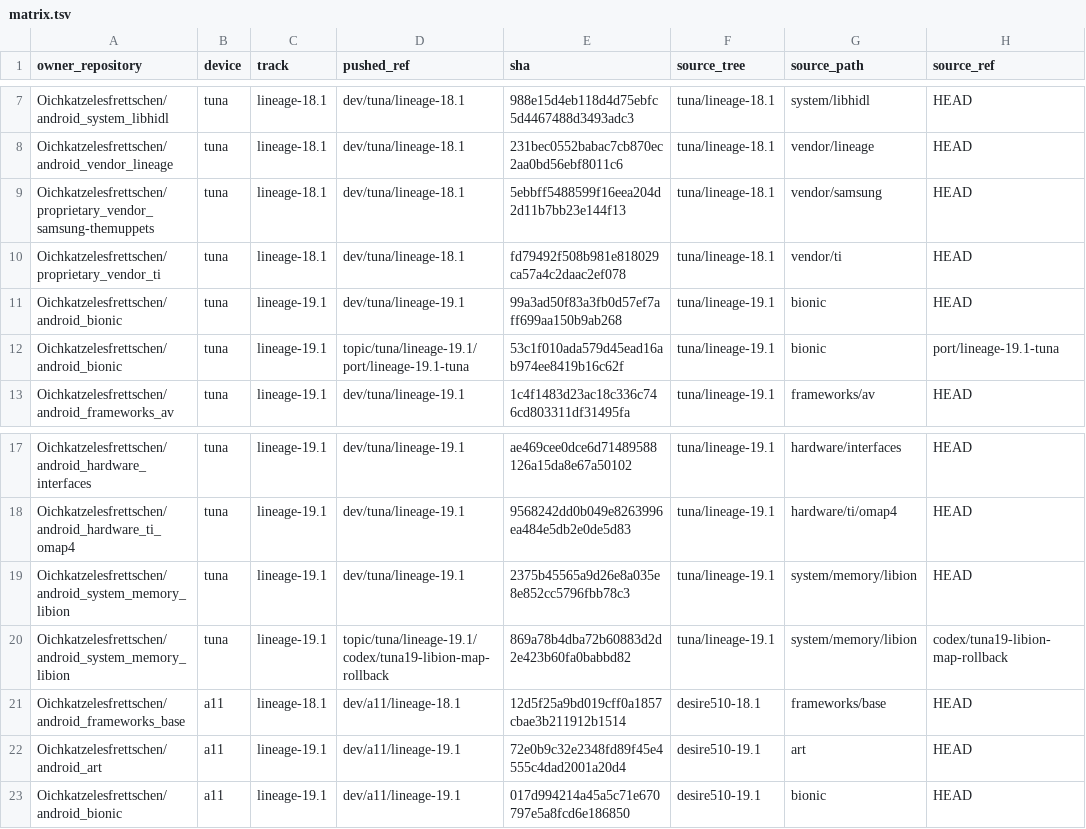
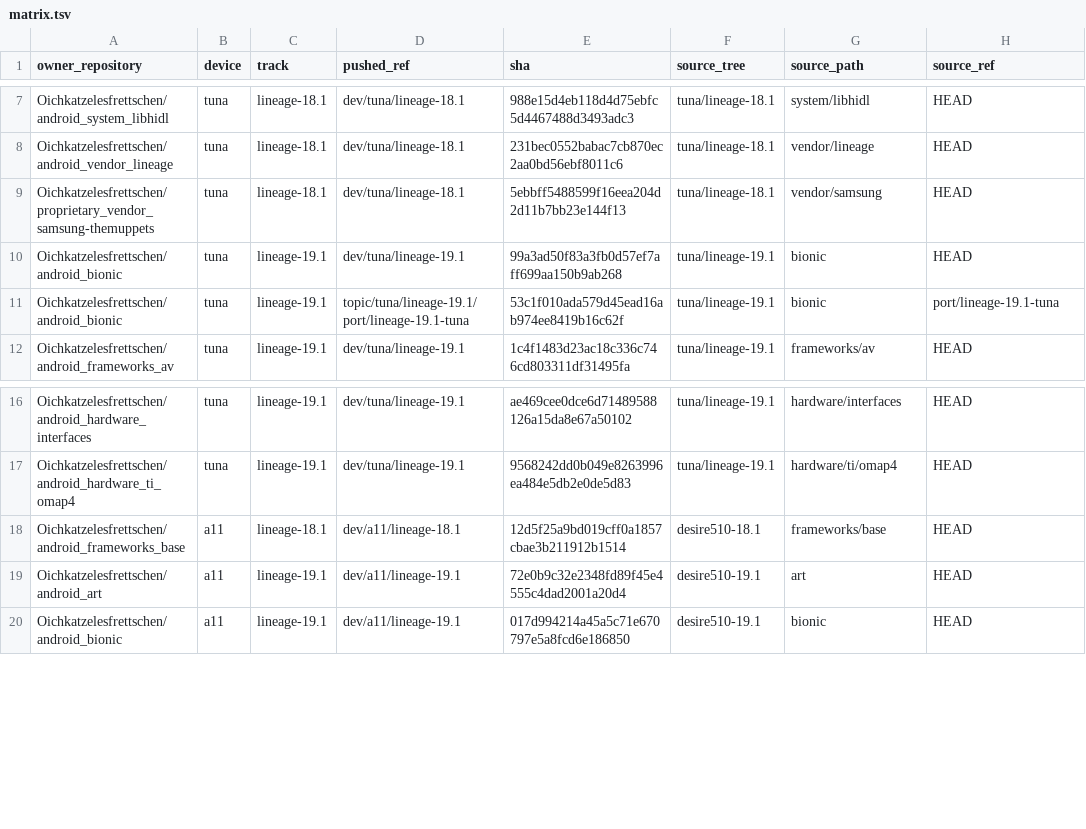
Before and after one commit to Oichkatzelesfrettschen/android-tree-ledger, a TSV file: matrix.tsv, drawn as a sheet; only a part is shown, gaps mark what is left out; the diff names each change by its address in the sheet, - before the commit and + after, or states it on an @@ line.

Commit message:
ledger: move private pins out of the public manifests
The pinned manifests and tables keep only public projects; the seven
private repositories pinned by nine tracks resolve through a private
overlay manifest, and check_overlay.py proves the union equals the original.

```diff
--- a/matrix.tsv
+++ b/matrix.tsv
-row 10: Oichkatzelesfrettschen/proprietary_vendor_ti | tuna | lineage-18.1 | dev/tuna/lineage-18.1 | fd79492f508b981e818029ca57a4c2daac2ef078 | tuna/lineage-18.1 | vendor/ti | HEAD
-row 19: Oichkatzelesfrettschen/android_system_memory_libion | tuna | lineage-19.1 | dev/tuna/lineage-19.1 | 2375b45565a9d26e8a035e8e852cc5796fbb78c3 | tuna/lineage-19.1 | system/memory/libion | HEAD
-row 20: Oichkatzelesfrettschen/android_system_memory_libion | tuna | lineage-19.1 | topic/tuna/lineage-19.1/codex/tuna19-libion-map-rollback | 869a78b4dba72b60883d2d2e423b60fa0babbd82 | tuna/lineage-19.1 | system/memory/libion | codex/tuna19-libion-map-rollback
```
Also changed, not shown: devices/tuna/lineage-18.1/repos.tsv, devices/tuna/lineage-19.1/repos.tsv, 6 other files.
